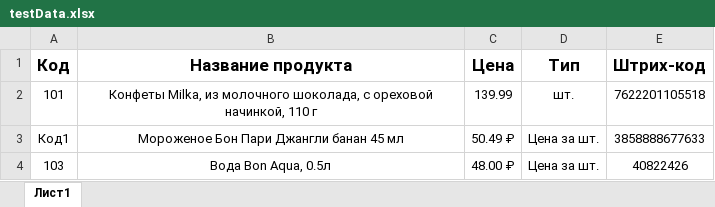
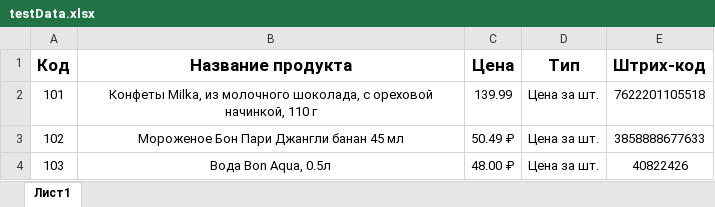
Before and after one commit to alexandr-24/Price-Tag, an Excel workbook: testData.xlsx, sheet Лист1, drawn as a sheet; values as stored, in another font and other column widths than the file's, no borders; the diff names each change by its address in the sheet, - before the commit and + after, or states it on an @@ line.

```diff
--- a/testData.xlsx (sheet Лист1)
+++ b/testData.xlsx (sheet Лист1)
-D2 (Тип): шт.
+D2 (Тип): Цена за шт.
-A3 (Код): Код1
+A3 (Код): 102
```
Also changed, not shown: 4 other files.
